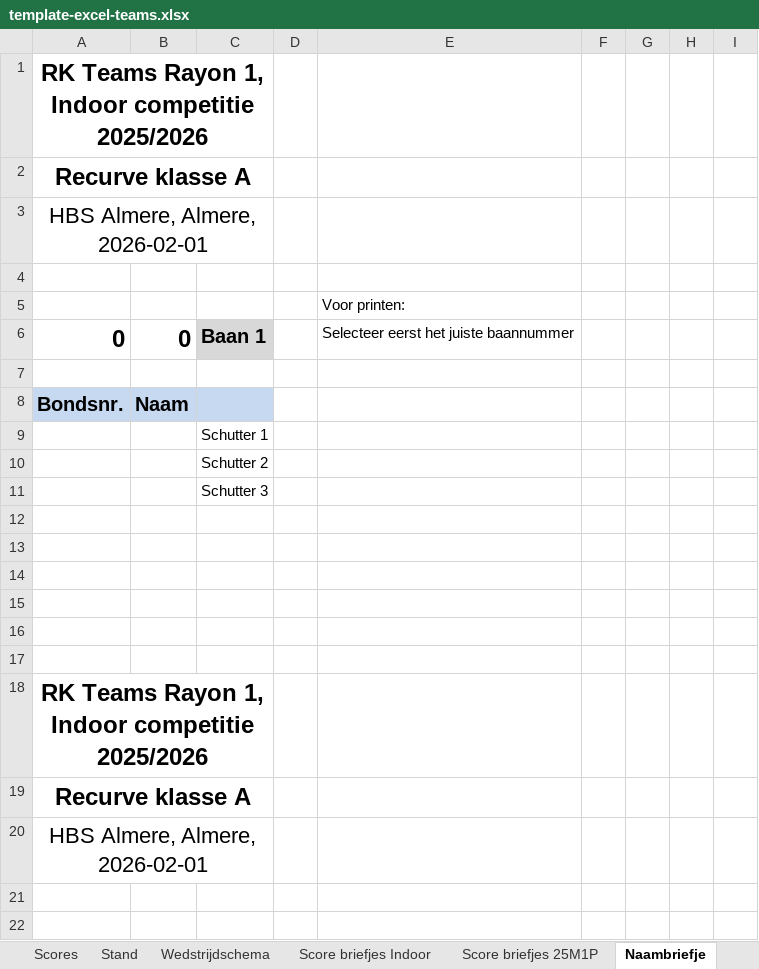
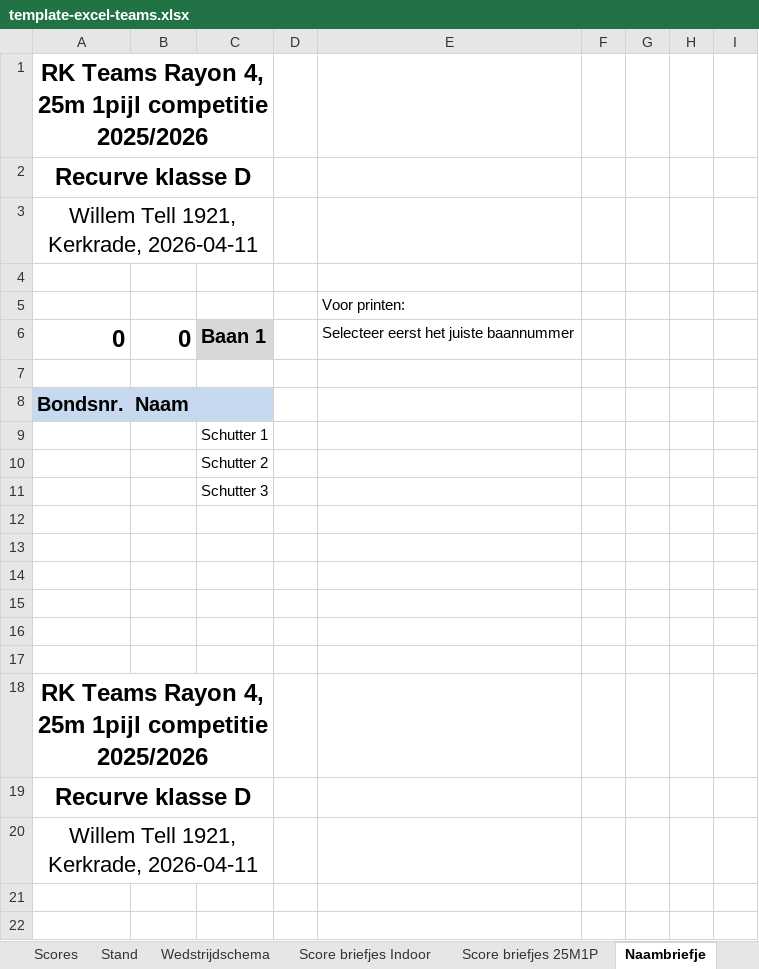
Before and after one commit to RamonvdW/nhb-apps, an Excel workbook: CompKampioenschap/files/template-excel-teams.xlsx, sheet Naambriefje, drawn as a sheet; only a part is shown; values as stored, in another font and other column widths than the file's, no borders; charts and pictures not drawn; the diff names each change by its address in the sheet, - before the commit and + after, or states it on an @@ line.

Commit message:
Updated teams excel

```diff
--- a/CompKampioenschap/files/template-excel-teams.xlsx (sheet Naambriefje)
+++ b/CompKampioenschap/files/template-excel-teams.xlsx (sheet Naambriefje)
-A1: …Teams Rayon 1, Indoor competitie 2025/2026
+A1: …Teams Rayon 4, 25m 1pijl competitie 2025/2026
-A2: Recurve klasse A
+A2: Recurve klasse D
-A3: HBS Almere, Almere, 2026-02-01
+A3: Willem Tell 1921, Kerkrade, 2026-04-11
-A18: …Teams Rayon 1, Indoor competitie 2025/2026
+A18: …Teams Rayon 4, 25m 1pijl competitie 2025/2026
-A19: Recurve klasse A
+A19: Recurve klasse D
-A20: HBS Almere, Almere, 2026-02-01
+A20: Willem Tell 1921, Kerkrade, 2026-04-11
```
Also changed, not shown: sheet Toegestane deelnemers, sheet Score briefjes Indoor, sheet Score briefjes 25M1P, sheet Deelnemers, sheet Stand, sheet Wedstrijdschema, charts or pictures.
